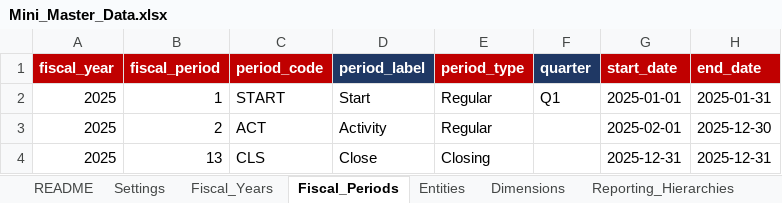
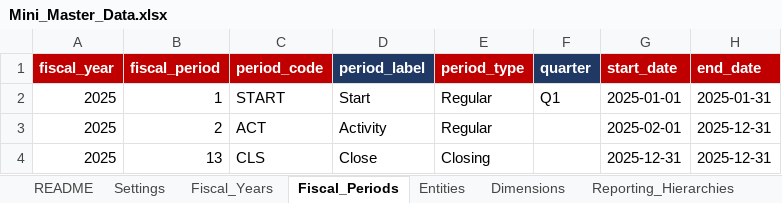
Before and after one commit to grynn-in/konsolidat, an Excel workbook: excel/onboarding/examples/mini/Mini_Master_Data.xlsx, sheet Fiscal_Periods, drawn as a sheet; values as stored, in another font and other column widths than the file's, no borders; the diff names each change by its address in the sheet, - before the commit and + after, or states it on an @@ line.

```diff
--- a/excel/onboarding/examples/mini/Mini_Master_Data.xlsx (sheet Fiscal_Periods)
+++ b/excel/onboarding/examples/mini/Mini_Master_Data.xlsx (sheet Fiscal_Periods)
-H3 (end_date): 2025-12-30
+H3 (end_date): 2025-12-31
```
Also changed, not shown: excel/onboarding/examples/mini/tb/TB_FY2025_P01_START.xlsx, excel/onboarding/examples/mini/tb/TB_FY2025_P02_ACT.xlsx, 3 other files.
